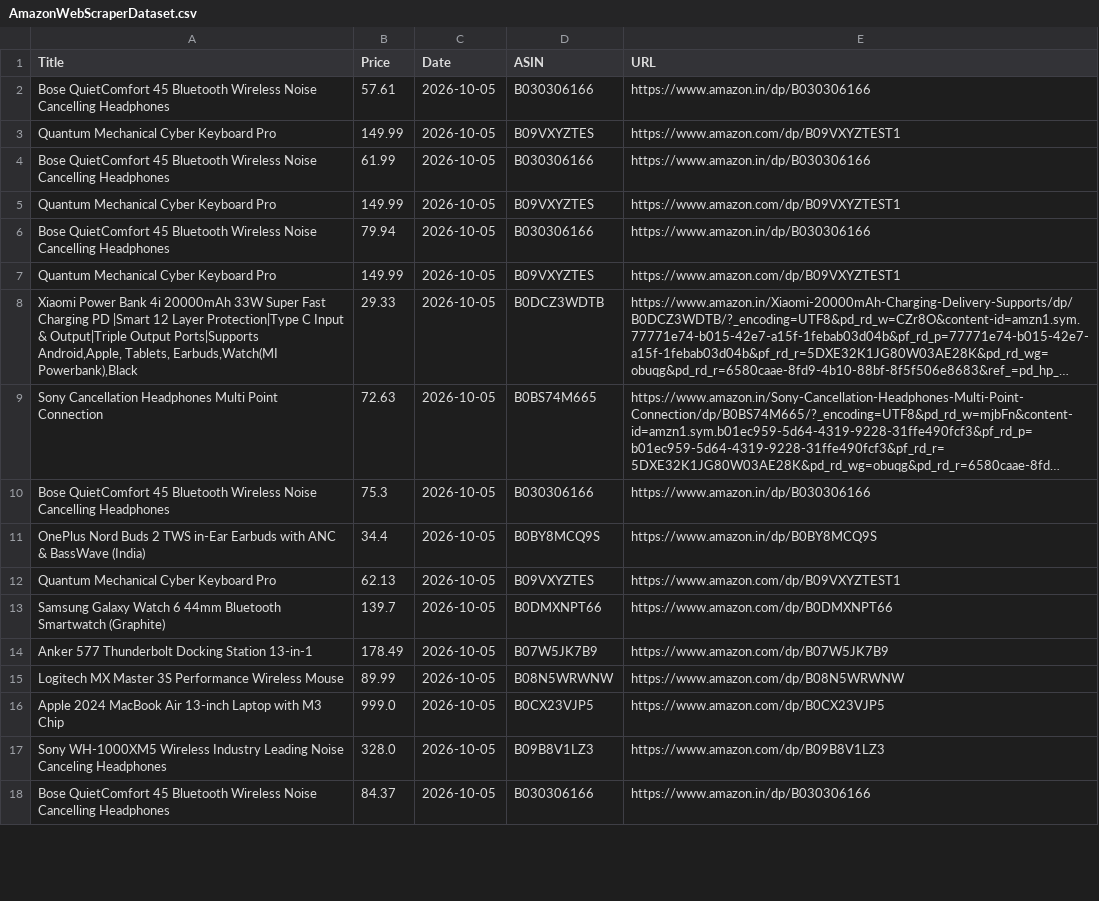
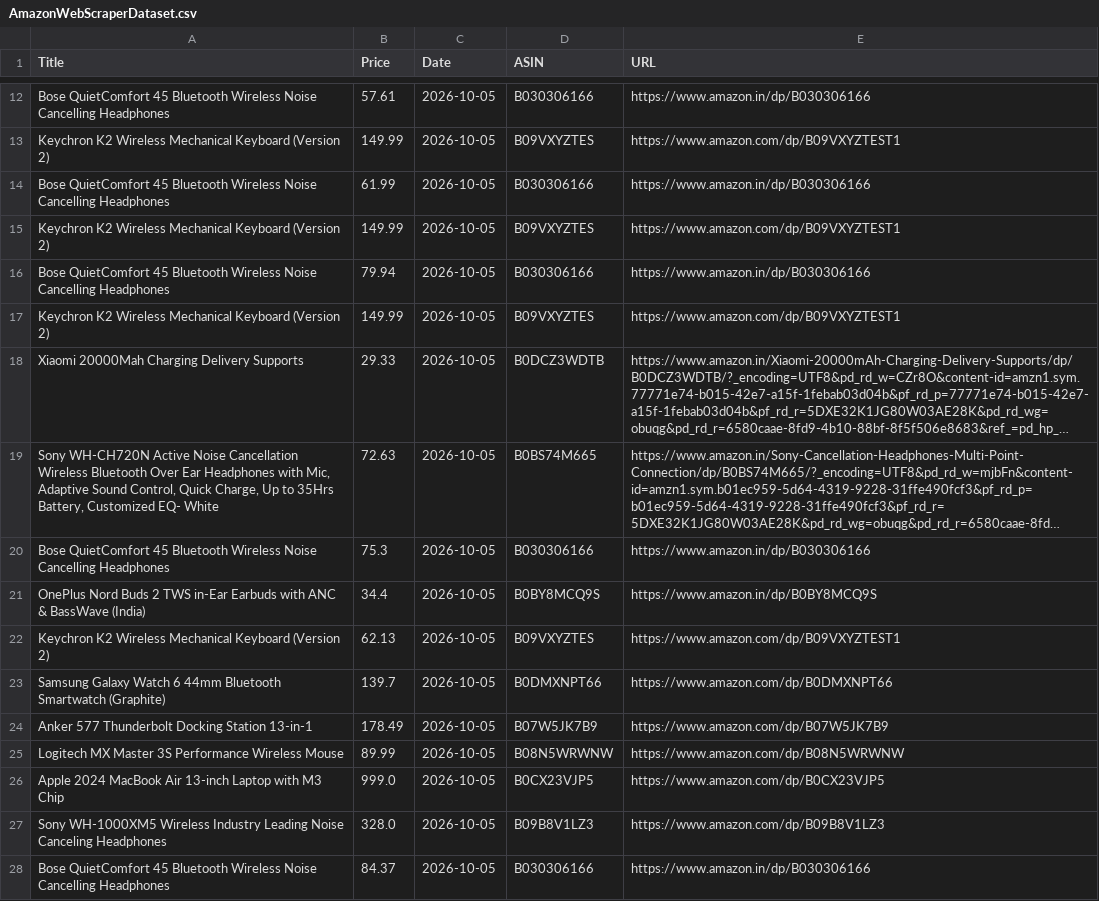
Before and after one commit to Jai-S-Ramani/PricePilot, a CSV file: AmazonWebScraperDataset.csv, drawn as a sheet; only a part is shown, gaps mark what is left out; long unchanged cells end in …; addresses are those after the commit; the diff covers the shown part only; the diff names each change by its address in the sheet, - before the commit and + after, or states it on an @@ line.

```diff
--- a/AmazonWebScraperDataset.csv
+++ b/AmazonWebScraperDataset.csv
-A13 (Title): Quantum Mechanical Cyber Keyboard Pro
+A13 (Title): Keychron K2 Wireless Mechanical Keyboard (Version 2)
-A15 (Title): Quantum Mechanical Cyber Keyboard Pro
+A15 (Title): Keychron K2 Wireless Mechanical Keyboard (Version 2)
-A17 (Title): Quantum Mechanical Cyber Keyboard Pro
+A17 (Title): Keychron K2 Wireless Mechanical Keyboard (Version 2)
-A18 (Title): Xiaomi Power Bank 4i 20000mAh 33W Super Fast Charging PD |Smart 12 Layer Protection|Type C Input & Output|Triple Output Ports|Supports Android,Apple, Tablets, Earbuds,Watch(MI Powerbank),Black
+A18 (Title): Xiaomi 20000Mah Charging Delivery Supports
-A19 (Title): Sony Cancellation Headphones Multi Point Connection
+A19 (Title): Sony WH-CH720N Active Noise Cancellation Wireless Bluetooth Over Ear Headphones with Mic, Adaptive Sound Control, Quick Charge, Up to 35Hrs Battery, Customized EQ- White
-A22 (Title): Quantum Mechanical Cyber Keyboard Pro
+A22 (Title): Keychron K2 Wireless Mechanical Keyboard (Version 2)
```
Also changed, not shown: 10 added rows and 71 edited cells elsewhere in this file, 3 other files.
